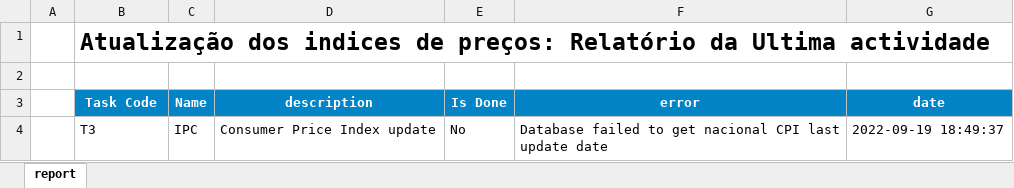
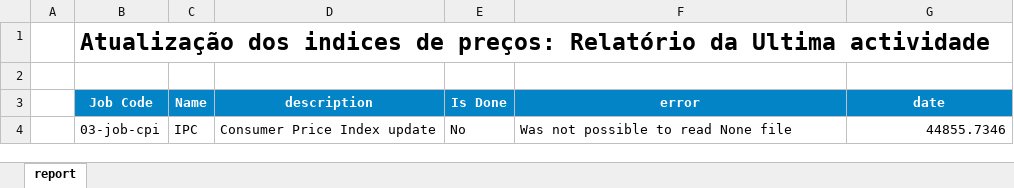
Before and after one commit to cym3/economist-update, an Excel workbook: src/cpi/assets/report.xlsx, sheet report, drawn as a sheet; values as stored, in another font and other column widths than the file's, no borders; conditional formats not drawn; the diff names each change by its address in the sheet, - before the commit and + after, or states it on an @@ line.

```diff
--- a/src/cpi/assets/report.xlsx (sheet report)
+++ b/src/cpi/assets/report.xlsx (sheet report)
-B3: Task Code
+B3: Job Code
-B4 (Job Code): T3
+B4 (Job Code): 03-job-cpi
-F4 (error): Database failed to get nacional CPI last update date
+F4 (error): Was not possible to read None file
-G4 (date): 2022-09-19 18:49:37
+G4 (date): 44855.7346
```
Also changed, not shown: src/creditByActivitySector/assets/report.xlsx, 32 other files.
